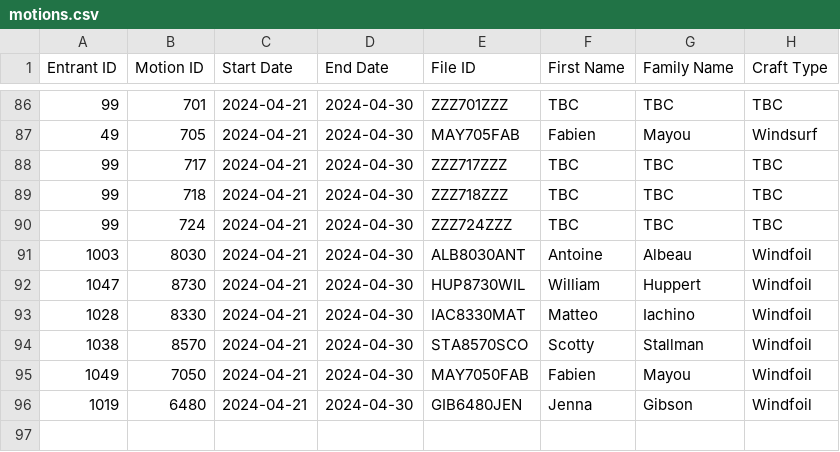
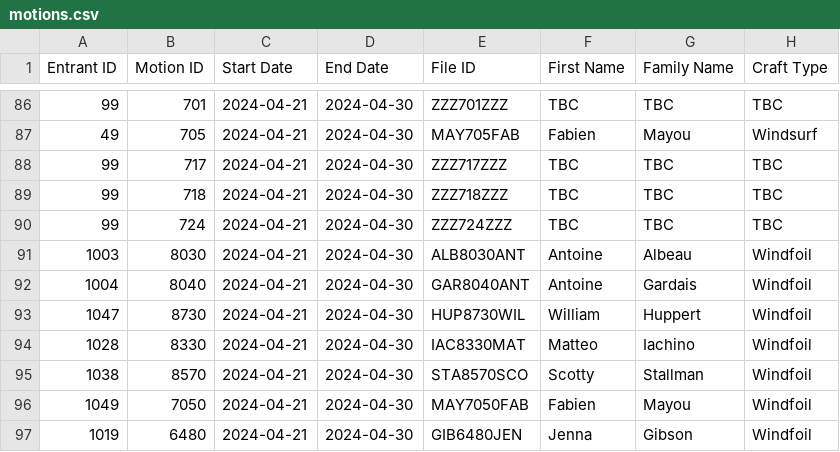
Before and after one commit to Logiqx/wst-results, a CSV file: events/2024/config/motions.csv, drawn as a sheet; only a part is shown, gaps mark what is left out.

Commit message:
Change Antoine Gardais to foil only

```diff
--- a/events/2024/config/motions.csv
+++ b/events/2024/config/motions.csv
@@ -91,2 +91,3 @@ Entrant ID,Motion ID,Start Date,End Date,File ID,First Name,Family Name,Craft Ty
 1003,8030,2024-04-21,2024-04-30,ALB8030ANT,Antoine,Albeau,Windfoil
+1004,8040,2024-04-21,2024-04-30,GAR8040ANT,Antoine,Gardais,Windfoil
 1047,8730,2024-04-21,2024-04-30,HUP8730WIL,William,Huppert,Windfoil
```
Also changed, not shown: events/2024/config/entrants.csv, 1 other file.
